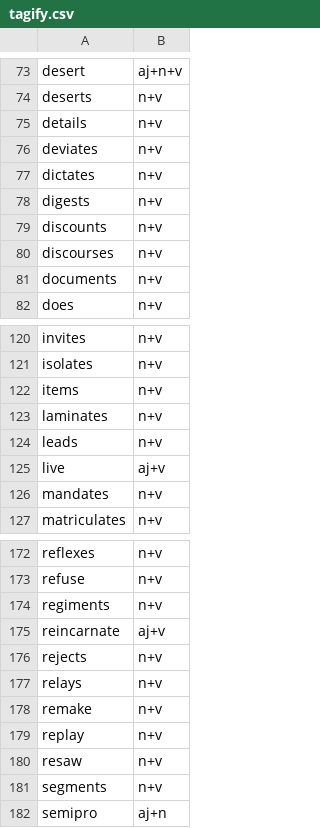
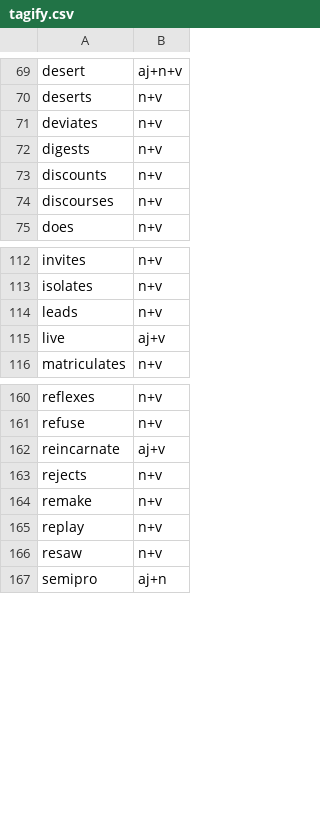
Before and after one commit to ChristianSi/lytspel, a CSV file: data/tagify.csv, drawn as a sheet; only a part is shown, gaps mark what is left out; the diff covers the shown part only; the diff names each change by its address in the sheet, - before the commit and + after, or states it on an @@ line.

Commit message:
Remove cases where tagification is actually unnecessary

```diff
--- a/data/tagify.csv
+++ b/data/tagify.csv
-row 75: details | n+v
-row 77: dictates | n+v
-row 81: documents | n+v
-row 122: items | n+v
-row 123: laminates | n+v
-row 126: mandates | n+v
-row 174: regiments | n+v
-row 177: relays | n+v
-row 181: segments | n+v
```
Also changed, not shown: 6 removed rows and 1 edited cell elsewhere in this file.
